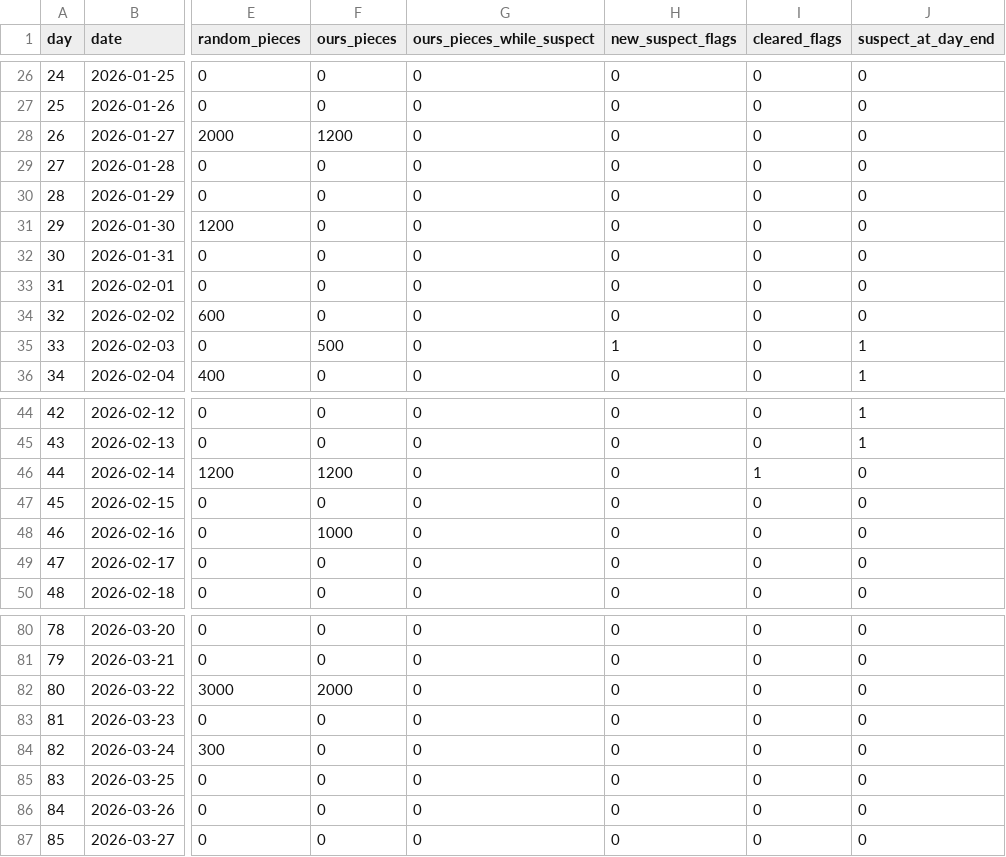
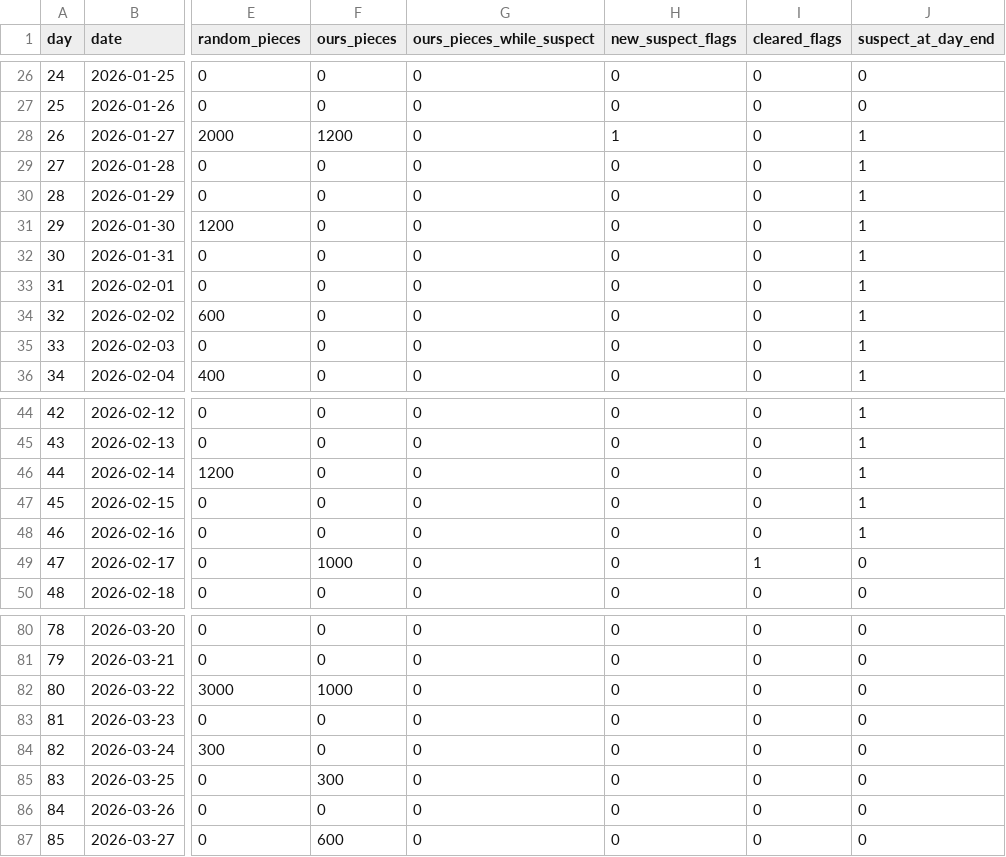
Before and after one commit to apurwakumari16nus/Track2_Dispatcher, a CSV file: eval/shock_trace.csv, drawn as a sheet; only a part is shown, gaps mark what is left out; the diff covers the shown part only; the diff names each change by its address in the sheet, - before the commit and + after, or states it on an @@ line.

```diff
--- a/eval/shock_trace.csv
+++ b/eval/shock_trace.csv
-H28 (new_suspect_flags): 0
+H28 (new_suspect_flags): 1
-J28:J34 (suspect_at_day_end): 0
+J28:J34 (suspect_at_day_end): 1
-F35 (ours_pieces): 500
+F35 (ours_pieces): 0
-H35 (new_suspect_flags): 1
+H35 (new_suspect_flags): 0
-F46 (ours_pieces): 1200
+F46 (ours_pieces): 0
-I46 (cleared_flags): 1
+I46 (cleared_flags): 0
-J46:J48 (suspect_at_day_end): 0
+J46:J48 (suspect_at_day_end): 1
-F48 (ours_pieces): 1000
+F48 (ours_pieces): 0
-F49 (ours_pieces): 0
+F49 (ours_pieces): 1000
-I49 (cleared_flags): 0
+I49 (cleared_flags): 1
-F82 (ours_pieces): 2000
+F82 (ours_pieces): 1000
-F85 (ours_pieces): 0
+F85 (ours_pieces): 300
-F87 (ours_pieces): 0
+F87 (ours_pieces): 600
```
Also changed, not shown: 9 edited cells elsewhere in this file, eval/results.csv, 34 other files.
